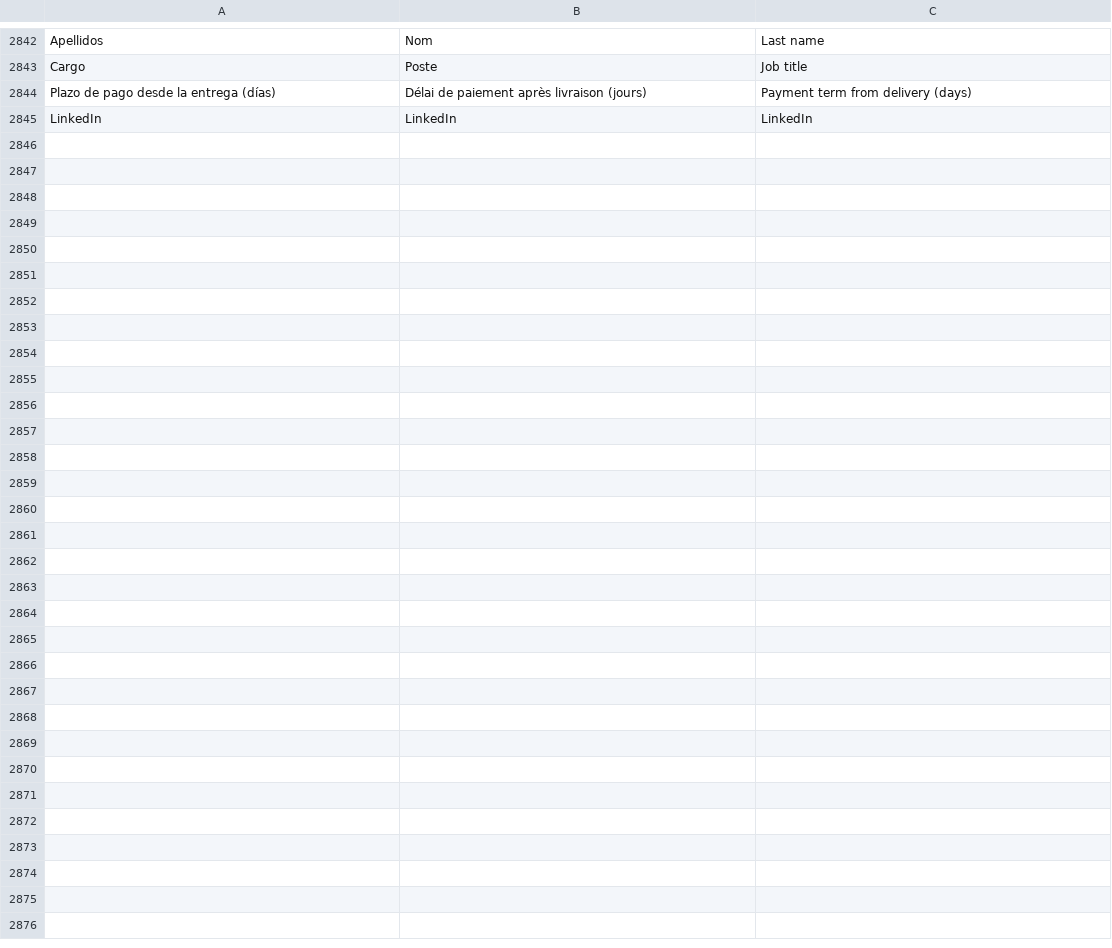
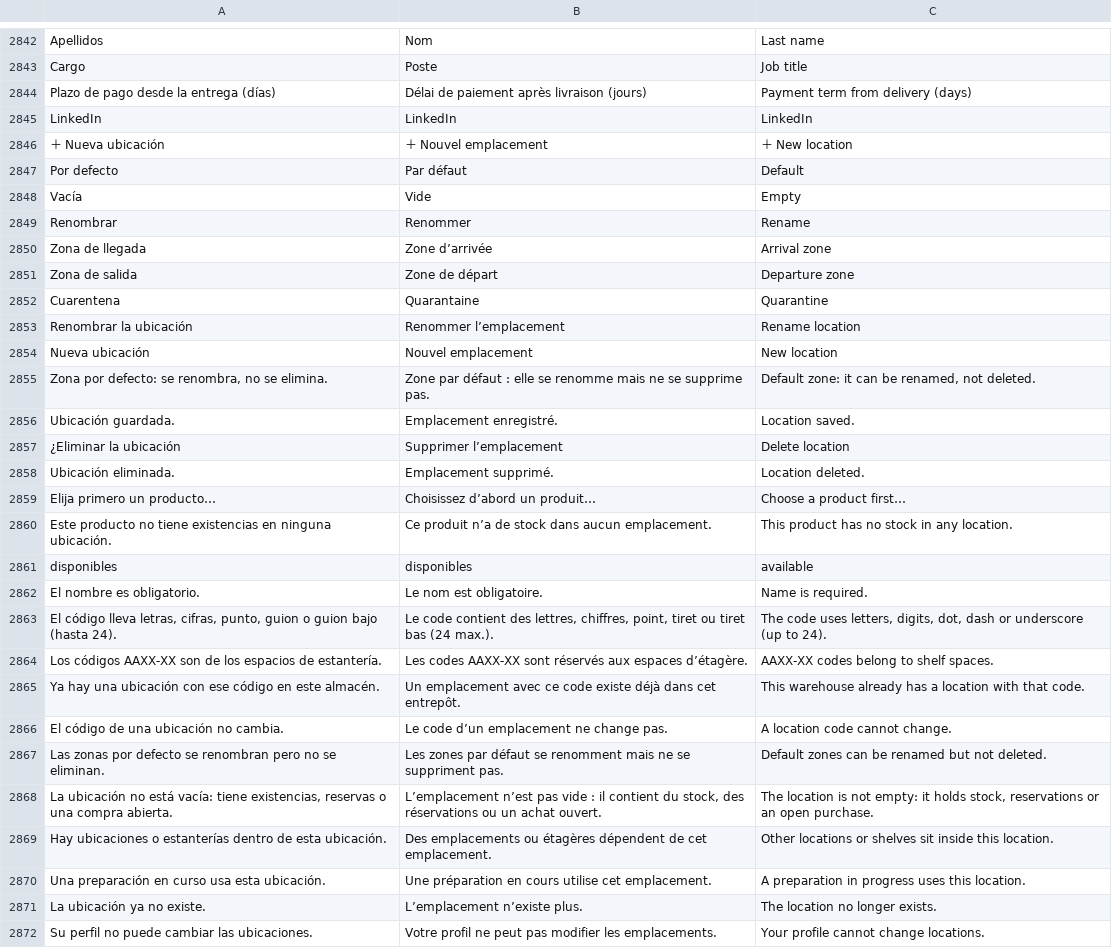
Before and after one commit to lisciandraj/Pro-manager-Gama, a TSV file: locales/catalog.tsv, drawn as a sheet; only a part is shown, gaps mark what is left out; the diff names each change by its address in the sheet, - before the commit and + after, or states it on an @@ line.

```diff
--- a/locales/catalog.tsv
+++ b/locales/catalog.tsv
+row 2846: ＋ Nueva ubicación | ＋ Nouvel emplacement | ＋ New location
+row 2847: Por defecto | Par défaut | Default
+row 2848: Vacía | Vide | Empty
+row 2849: Renombrar | Renommer | Rename
+row 2850: Zona de llegada | Zone d’arrivée | Arrival zone
+row 2851: Zona de salida | Zone de départ | Departure zone
+row 2852: Cuarentena | Quarantaine | Quarantine
+row 2853: Renombrar la ubicación | Renommer l’emplacement | Rename location
+row 2854: Nueva ubicación | Nouvel emplacement | New location
+row 2855: Zona por defecto: se renombra, no se elimina. | Zone par défaut : elle se renomme mais ne se supprime pas. | Default zone: it can be renamed, not deleted.
+row 2856: Ubicación guardada. | Emplacement enregistré. | Location saved.
+row 2857: ¿Eliminar la ubicación | Supprimer l’emplacement | Delete location
+row 2858: Ubicación eliminada. | Emplacement supprimé. | Location deleted.
+row 2859: Elija primero un producto… | Choisissez d’abord un produit… | Choose a product first…
+row 2860: Este producto no tiene existencias en ninguna ubicación. | Ce produit n’a de stock dans aucun emplacement. | This product has no stock in any location.
+row 2861: disponibles | disponibles | available
+row 2862: El nombre es obligatorio. | Le nom est obligatoire. | Name is required.
+row 2863: El código lleva letras, cifras, punto, guion o guion bajo (hasta 24). | Le code contient des lettres, chiffres, point, tiret ou tiret bas (24 max.). | The code uses letters, digits, dot, dash or underscore (up to 24).
+row 2864: Los códigos AAXX-XX son de los espacios de estantería. | Les codes AAXX-XX sont réservés aux espaces d’étagère. | AAXX-XX codes belong to shelf spaces.
+row 2865: Ya hay una ubicación con ese código en este almacén. | Un emplacement avec ce code existe déjà dans cet entrepôt. | This warehouse already has a location with that code.
+row 2866: El código de una ubicación no cambia. | Le code d’un emplacement ne change pas. | A location code cannot change.
+row 2867: Las zonas por defecto se renombran pero no se eliminan. | Les zones par défaut se renomment mais ne se suppriment pas. | Default zones can be renamed but not deleted.
+row 2868: La ubicación no está vacía: tiene existencias, reservas o una compra abierta. | L’emplacement n’est pas vide : il contient du stock, des réservations ou un achat ouvert. | The location is not empty: it holds stock, reservations or an open purchase.
+row 2869: Hay ubicaciones o estanterías dentro de esta ubicación. | Des emplacements ou étagères dépendent de cet emplacement. | Other locations or shelves sit inside this location.
+row 2870: Una preparación en curso usa esta ubicación. | Une préparation en cours utilise cet emplacement. | A preparation in progress uses this location.
+row 2871: La ubicación ya no existe. | L’emplacement n’existe plus. | The location no longer exists.
+row 2872: Su perfil no puede cambiar las ubicaciones. | Votre profil ne peut pas modifier les emplacements. | Your profile cannot change locations.
```
Also changed, not shown: 15 other files.
